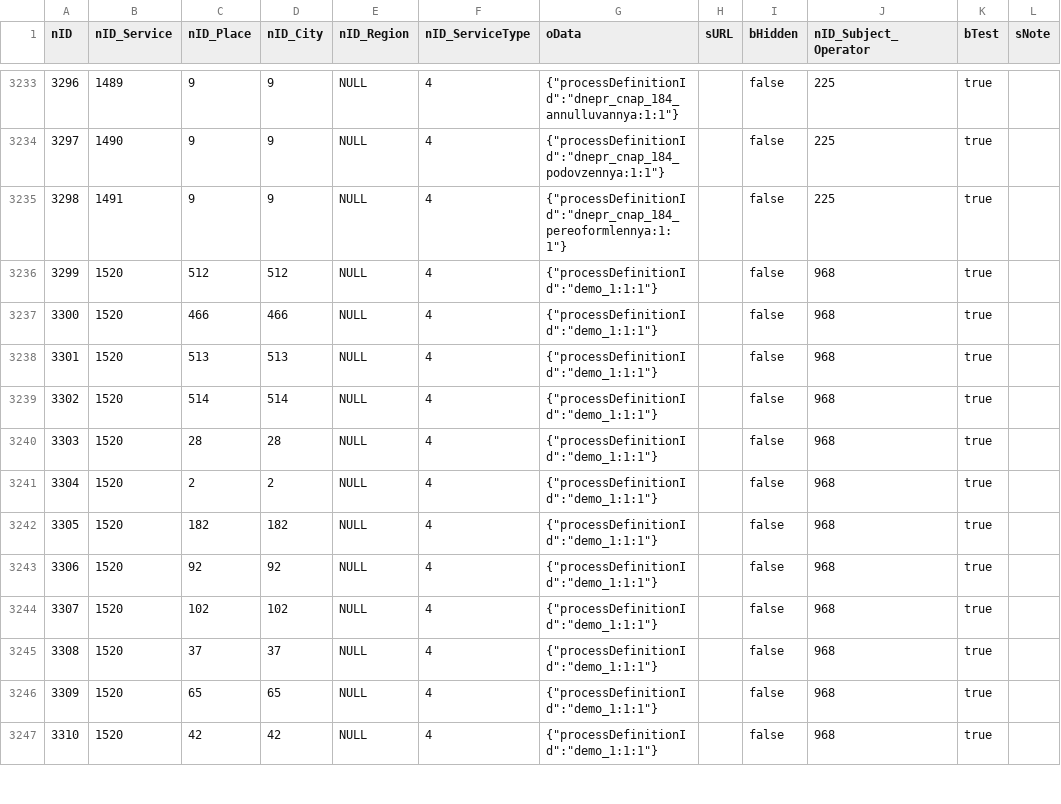
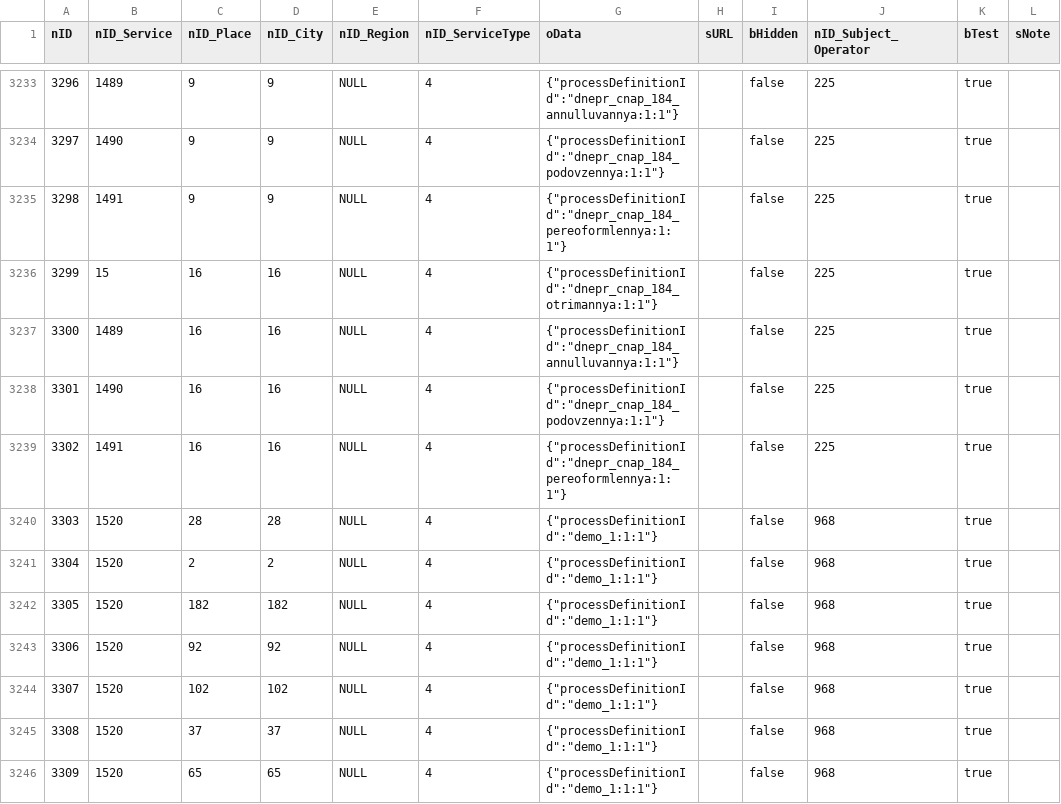
Before and after one commit to iGov-UA/i, a CSV file: wf-central/src/main/resources/data/ServiceData.csv, drawn as a sheet; only a part is shown, gaps mark what is left out; the shorter side is filled out with more unchanged rows; the diff names each change by its address in the sheet, - before the commit and + after, or states it on an @@ line.

```diff
--- a/wf-central/src/main/resources/data/ServiceData.csv
+++ b/wf-central/src/main/resources/data/ServiceData.csv
-B3236 (nID_Service): 1520
+B3236 (nID_Service): 15
-C3236 (nID_Place): 512
+C3236 (nID_Place): 16
-D3236 (nID_City): 512
+D3236 (nID_City): 16
-G3236 (oData): {"processDefinitionId":"demo_1:1:1"}
+G3236 (oData): {"processDefinitionId":"dnepr_cnap_184_otrimannya:1:1"}
-J3236:J3239 (nID_Subject_Operator): 968
+J3236:J3239 (nID_Subject_Operator): 225
-B3237 (nID_Service): 1520
+B3237 (nID_Service): 1489
-C3237 (nID_Place): 466
+C3237 (nID_Place): 16
-D3237 (nID_City): 466
+D3237 (nID_City): 16
-G3237 (oData): {"processDefinitionId":"demo_1:1:1"}
+G3237 (oData): {"processDefinitionId":"dnepr_cnap_184_annulluvannya:1:1"}
-B3238 (nID_Service): 1520
+B3238 (nID_Service): 1490
-C3238 (nID_Place): 513
+C3238 (nID_Place): 16
-D3238 (nID_City): 513
+D3238 (nID_City): 16
-G3238 (oData): {"processDefinitionId":"demo_1:1:1"}
+G3238 (oData): {"processDefinitionId":"dnepr_cnap_184_podovzennya:1:1"}
-B3239 (nID_Service): 1520
+B3239 (nID_Service): 1491
-C3239 (nID_Place): 514
+C3239 (nID_Place): 16
-D3239 (nID_City): 514
+D3239 (nID_City): 16
-G3239 (oData): {"processDefinitionId":"demo_1:1:1"}
+G3239 (oData): {"processDefinitionId":"dnepr_cnap_184_pereoformlennya:1:1"}
```
